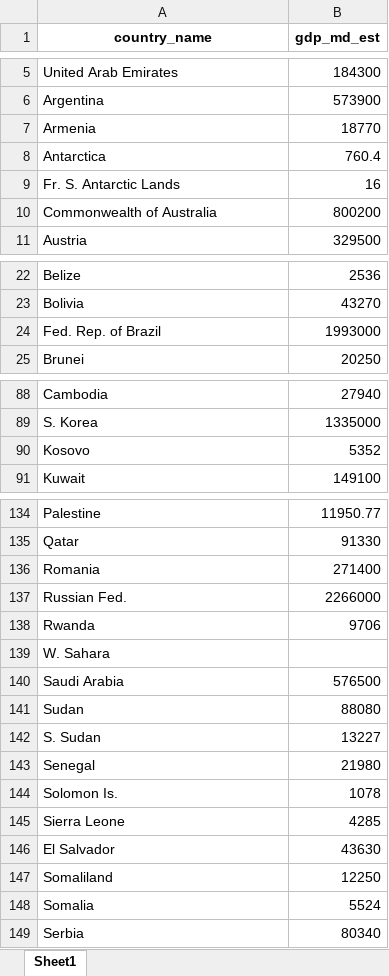
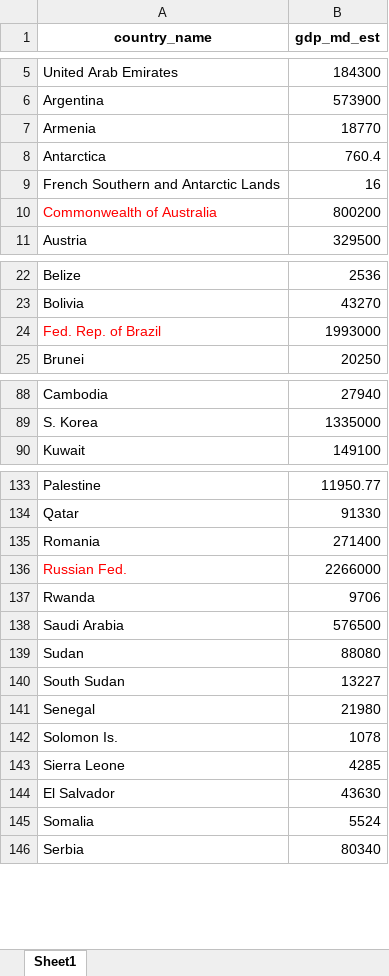
Before and after one commit to LinkedInLearning/creating-maps-with-R-2825608, an Excel workbook: 02_02b/data/country-gdp.xlsx, sheet Sheet1, drawn as a sheet; only a part is shown, gaps mark what is left out; values as stored, in another font and other column widths than the file's, no borders; removed rows and columns are numbered as before the commit, all else as after; the diff covers the shown part only; the diff names each change by its address in the sheet, - before the commit and + after, or states it on an @@ line.

Commit message:
Update country-gdp.xlsx

```diff
--- a/02_02b/data/country-gdp.xlsx (sheet Sheet1)
+++ b/02_02b/data/country-gdp.xlsx (sheet Sheet1)
-A9 (country_name): Fr. S. Antarctic Lands
+A9 (country_name): French Southern and Antarctic Lands
-A10 text colour: black
+A10 text colour: #FF0000
-A24 text colour: black
+A24 text colour: #FF0000
-row 90: Kosovo | 5352
-A136 text colour: black
+A136 text colour: #FF0000
-row 139: W. Sahara
-A140 (country_name): S. Sudan
+A140 (country_name): South Sudan
-row 147: Somaliland | 12250
```
Also changed, not shown: cell formats elsewhere in this sheet.
